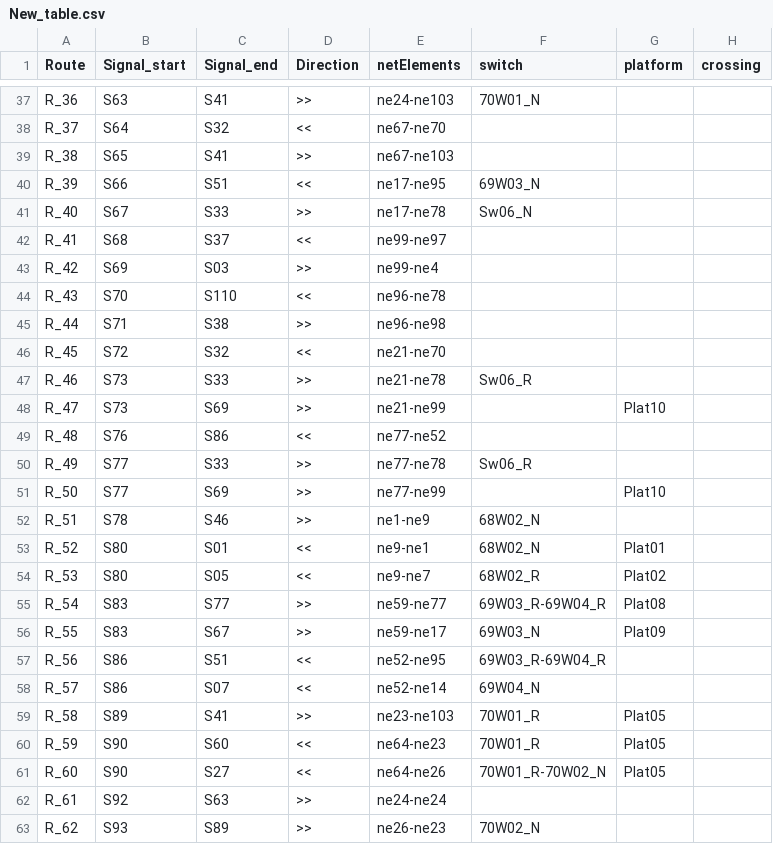
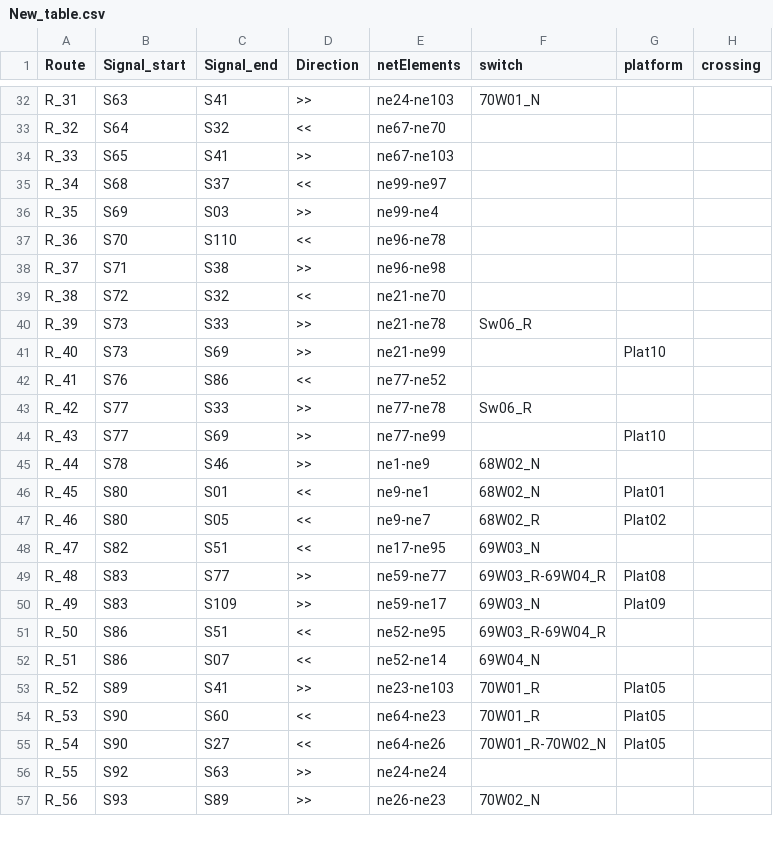
Before and after one commit to GICSAFePhD/RailML, a CSV file: Layouts/Example_3/New_table.csv, drawn as a sheet; only a part is shown, gaps mark what is left out; removed rows and columns are numbered as before the commit, all else as after; the diff covers the shown part only; the diff names each change by its address in the sheet, - before the commit and + after, or states it on an @@ line.

Commit message:
Examples updated

```diff
--- a/Layouts/Example_3/New_table.csv
+++ b/Layouts/Example_3/New_table.csv
-A32 (Route): R_36
+A32 (Route): R_31
-A33 (Route): R_37
+A33 (Route): R_32
-A34 (Route): R_38
+A34 (Route): R_33
-row 40: R_39 | S66 | S51 | << | ne17-ne95 | 69W03_N
-row 41: R_40 | S67 | S33 | >> | ne17-ne78 | Sw06_N
-A35 (Route): R_41
+A35 (Route): R_34
-A36 (Route): R_42
+A36 (Route): R_35
-A37 (Route): R_43
+A37 (Route): R_36
-A38 (Route): R_44
+A38 (Route): R_37
-A39 (Route): R_45
+A39 (Route): R_38
-A40 (Route): R_46
+A40 (Route): R_39
-A41 (Route): R_47
+A41 (Route): R_40
-A42 (Route): R_48
+A42 (Route): R_41
-A43 (Route): R_49
+A43 (Route): R_42
-A44 (Route): R_50
+A44 (Route): R_43
-A45 (Route): R_51
+A45 (Route): R_44
-A46 (Route): R_52
+A46 (Route): R_45
-A47 (Route): R_53
+A47 (Route): R_46
+row 48: R_47 | S82 | S51 | << | ne17-ne95 | 69W03_N
-A49 (Route): R_54
+A49 (Route): R_48
-A50 (Route): R_55
+A50 (Route): R_49
-C50 (Signal_end): S67
+C50 (Signal_end): S109
-A51 (Route): R_56
+A51 (Route): R_50
-A52 (Route): R_57
+A52 (Route): R_51
-A53 (Route): R_58
+A53 (Route): R_52
-A54 (Route): R_59
+A54 (Route): R_53
-A55 (Route): R_60
+A55 (Route): R_54
-A56 (Route): R_61
+A56 (Route): R_55
-A57 (Route): R_62
+A57 (Route): R_56
```
Also changed, not shown: 6 added rows, 5 removed rows and 74 edited cells elsewhere in this file, Layouts/Example_2/New_table.csv, Layouts/Example_4/New_table.csv, 3 other files.
